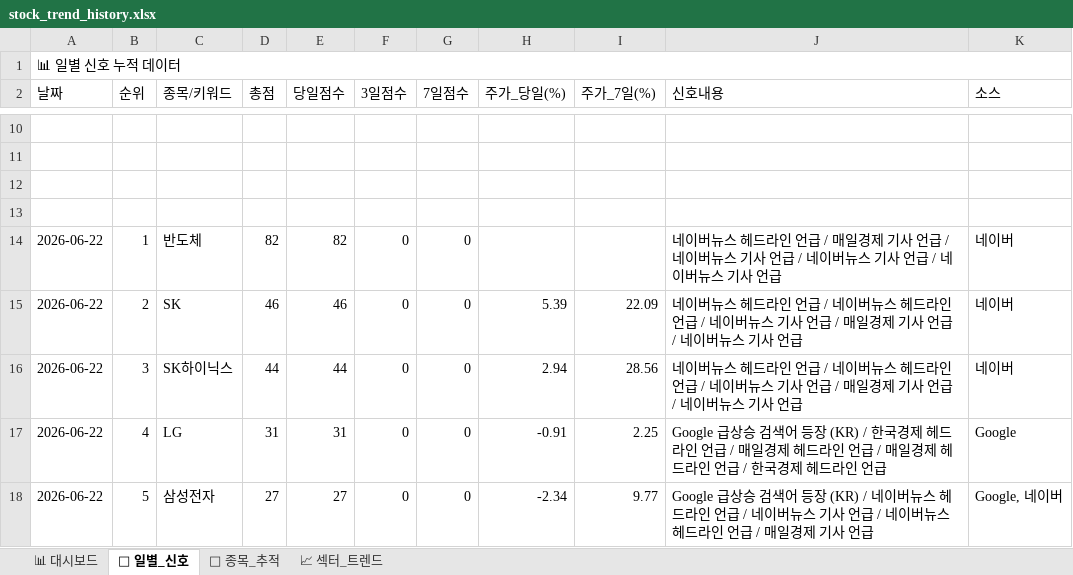
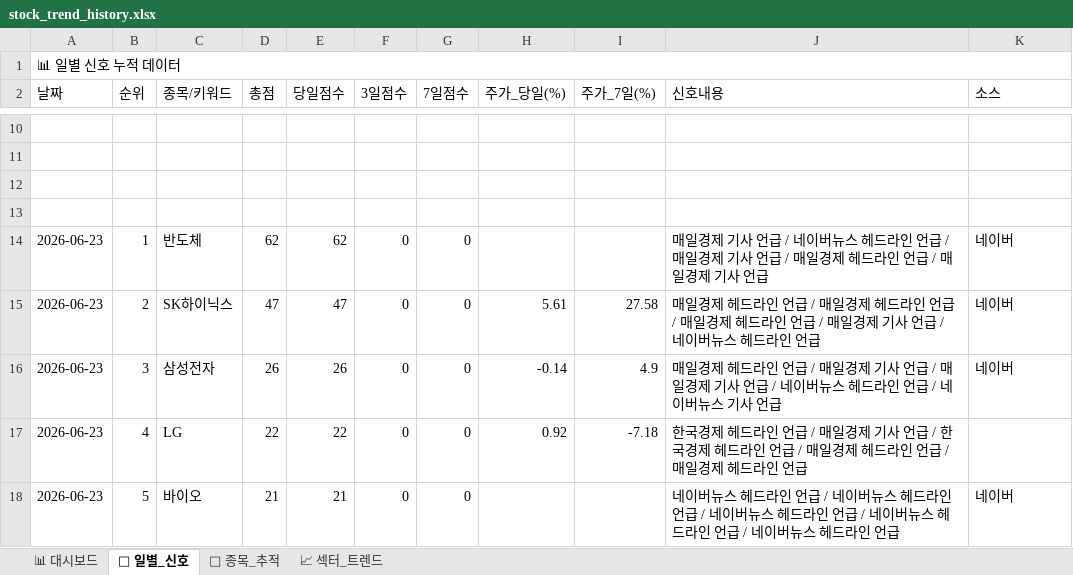
Before and after one commit to makitjung/stock-platform, an Excel workbook: trend/stock_trend_history.xlsx, sheet 📅 일별_신호, drawn as a sheet; only a part is shown, gaps mark what is left out; values as stored, in another font and other column widths than the file's, no cell formats; the diff covers the shown part only; the diff names each change by its address in the sheet, - before the commit and + after, or states it on an @@ line.

```diff
--- a/trend/stock_trend_history.xlsx (sheet 📅 일별_신호)
+++ b/trend/stock_trend_history.xlsx (sheet 📅 일별_신호)
-A14:A18 (날짜): 2026-06-22
+A14:A18 (날짜): 2026-06-23
-D14 (총점): 82
+D14 (총점): 62
-E14 (당일점수): 82
+E14 (당일점수): 62
-J14 (신호내용): 네이버뉴스 헤드라인 언급 / 매일경제 기사 언급 / 네이버뉴스 기사 언급 / 네이버뉴스 기사 언급 / 네이버뉴스 기사…
+J14 (신호내용): 매일경제 기사 언급 / 네이버뉴스 헤드라인 언급 / 매일경제 기사 언급 / 매일경제 헤드라인 언급 / 매일경제 기사…
-C15 (종목/키워드): SK
+C15 (종목/키워드): SK하이닉스
-D15 (총점): 46
+D15 (총점): 47
-E15 (당일점수): 46
+E15 (당일점수): 47
-H15 (주가_당일(%)): 5.39
+H15 (주가_당일(%)): 5.61
-I15 (주가_7일(%)): 22.09
+I15 (주가_7일(%)): 27.58
-J15 (신호내용): 네이버뉴스 헤드라인 언급 / 네이버뉴스 헤드라인 언급 / 네이버뉴스 기사 언급 / 매일경제 기사 언급 / 네이버뉴스 기사 언급
+J15 (신호내용): 매일경제 헤드라인 언급 / 매일경제 헤드라인 언급 / 매일경제 헤드라인 언급 / 매일경제 기사 언급 / 네이버뉴스 헤드라인 언급
-C16 (종목/키워드): SK하이닉스
+C16 (종목/키워드): 삼성전자
-D16 (총점): 44
+D16 (총점): 26
-E16 (당일점수): 44
+E16 (당일점수): 26
-H16 (주가_당일(%)): 2.94
+H16 (주가_당일(%)): -0.14
-I16 (주가_7일(%)): 28.56
+I16 (주가_7일(%)): 4.9
-J16 (신호내용): 네이버뉴스 헤드라인 언급 / 네이버뉴스 헤드라인 언급 / 네이버뉴스 기사 언급 / 매일경제 기사 언급…
+J16 (신호내용): 매일경제 헤드라인 언급 / 매일경제 기사 언급 / 매일경제 기사 언급 / 네이버뉴스 헤드라인 언급…
-D17 (총점): 31
+D17 (총점): 22
-E17 (당일점수): 31
+E17 (당일점수): 22
-H17 (주가_당일(%)): -0.91
+H17 (주가_당일(%)): 0.92
-I17 (주가_7일(%)): 2.25
+I17 (주가_7일(%)): -7.18
-J17 (신호내용): Google 급상승 검색어 등장 (KR) / 한국경제 헤드라인 언급 / 매일경제 헤드라인 언급 / 매일경제 헤드라인 언급 / 한국경제 헤…
+J17 (신호내용): 한국경제 헤드라인 언급 / 매일경제 기사 언급 / 한국경제 헤드라인 언급 / 매일경제 헤드라인 언급 / 매일경제 헤…
-K17 (소스): Google
+K17 (소스): (empty)
-C18 (종목/키워드): 삼성전자
+C18 (종목/키워드): 바이오
-D18 (총점): 27
+D18 (총점): 21
-E18 (당일점수): 27
+E18 (당일점수): 21
-H18 (주가_당일(%)): -2.34
+H18 (주가_당일(%)): (empty)
-I18 (주가_7일(%)): 9.77
+I18 (주가_7일(%)): (empty)
-J18 (신호내용): Google 급상승 검색어 등장 (KR) / 네이버뉴스 헤드라인 언급 / 네이버뉴스 기사 언급 / 네이버뉴스 헤드라인 언급 / 매일경제 기사 언급
+J18 (신호내용): 네이버뉴스 헤드라인 언급 / 네이버뉴스 헤드라인 언급 / 네이버뉴스 헤드라인 언급 / 네이버뉴스 헤드라인 언급 / 네이버뉴스 헤드라인 언급
-K18 (소스): Google, 네이버
+K18 (소스): 네이버
```
Also changed, not shown: 315 edited cells elsewhere in this sheet, sheet 🎯 종목_추적, sheet 📈 섹터_트렌드, sheet 📊 대시보드, cell formats, 52 other files.
